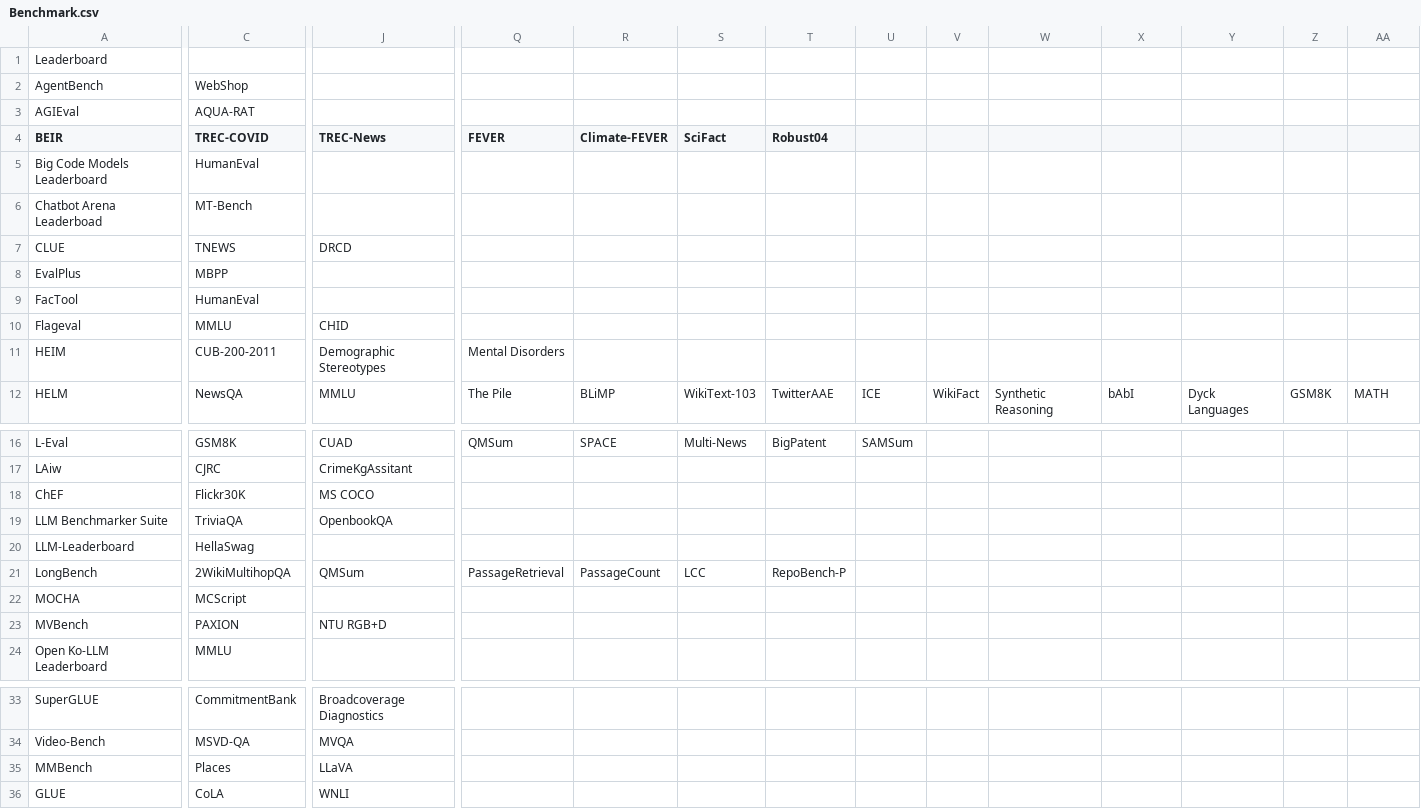
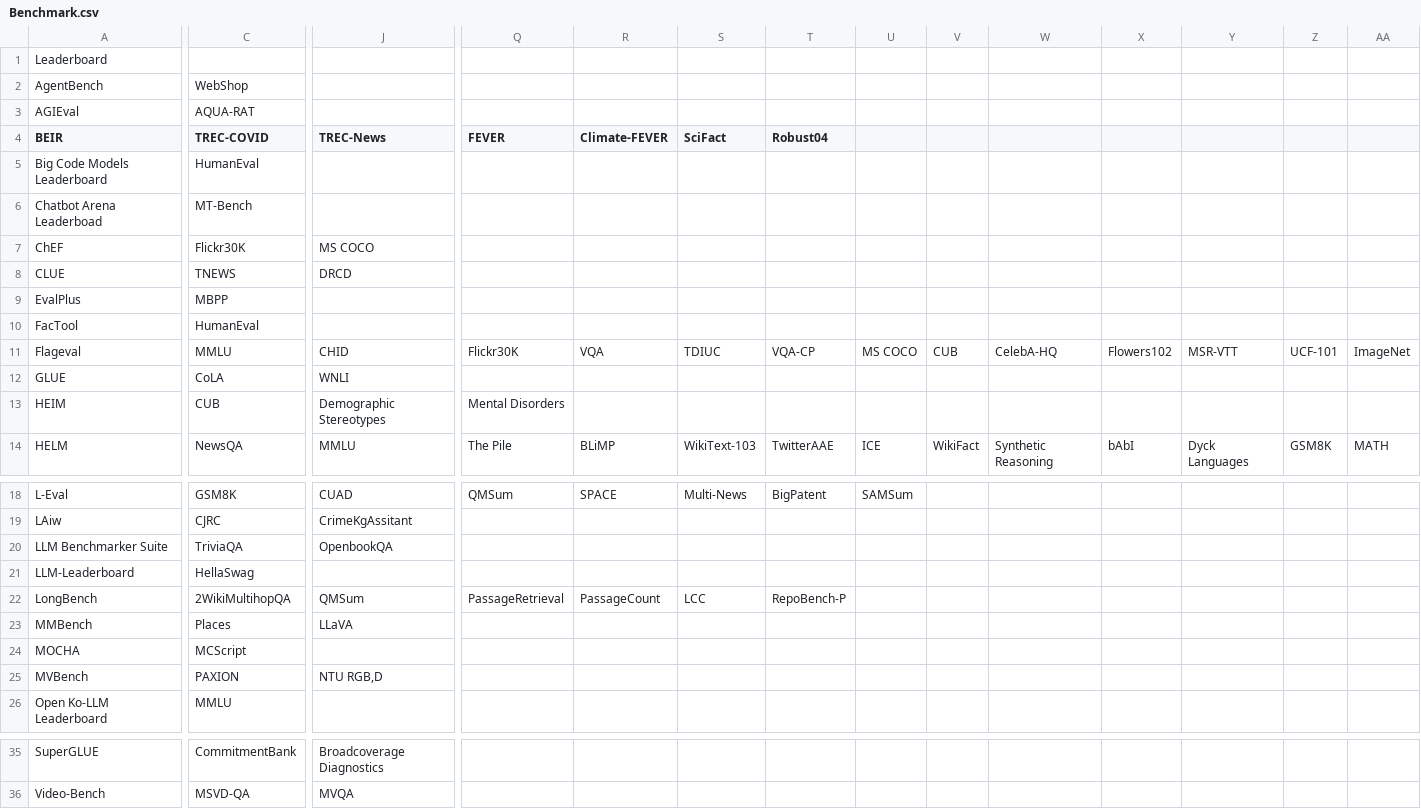
Before and after one commit to zhimin-z/Foundation-Model-Leaderboard-Survey, a CSV file: meta/rq1/Benchmark.csv, drawn as a sheet; only a part is shown, gaps mark what is left out; removed rows and columns are numbered as before the commit, all else as after; rows hold the shown columns only; the diff covers the shown part only; the diff names each change by its address in the sheet, - before the commit and + after, or states it on an @@ line.

```diff
--- a/meta/rq1/Benchmark.csv
+++ b/meta/rq1/Benchmark.csv
@@ row 18 moved to row 7: ChEF @@
-Q11 (FEVER): (empty)
+Q11 (FEVER): Flickr30K
-R11 (Climate-FEVER): (empty)
+R11 (Climate-FEVER): VQA
-S11 (SciFact): (empty)
+S11 (SciFact): TDIUC
-T11 (Robust04): (empty)
+T11 (Robust04): VQA-CP
-U11: (empty)
+U11: MS COCO
-V11: (empty)
+V11: CUB
-W11: (empty)
+W11: CelebA-HQ
-X11: (empty)
+X11: Flowers102
-Y11: (empty)
+Y11: MSR-VTT
-Z11: (empty)
+Z11: UCF-101
-AA11: (empty)
+AA11: ImageNet
+row 12: GLUE | CoLA | WNLI
-C13 (TREC-COVID): CUB-200-2011
+C13 (TREC-COVID): CUB
@@ row 35 moved to row 23: MMBench @@
-J25 (TREC-News): NTU RGB+D
+J25 (TREC-News): NTU RGB,D
-row 36: GLUE | CoLA | WNLI
```
Also changed, not shown: 12 edited cells elsewhere in this file, meta/rq1/Metrics.csv, 3 other files.
